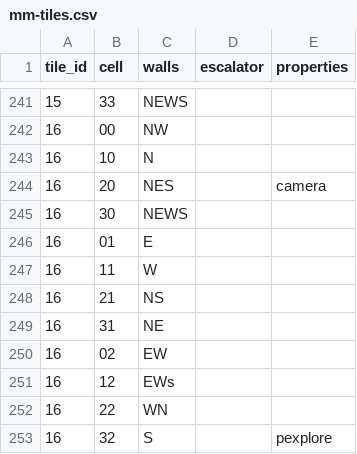
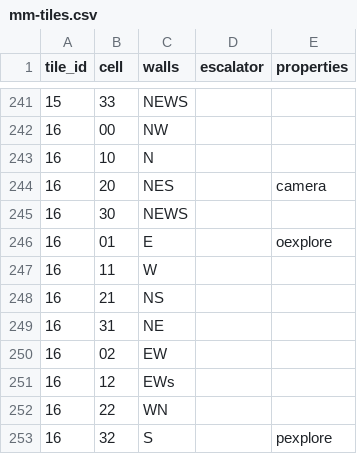
Before and after one commit to patrickxia/magicmaze, a CSV file: modules/mm-tiles.csv, drawn as a sheet; only a part is shown, gaps mark what is left out.

```diff
--- a/modules/mm-tiles.csv
+++ b/modules/mm-tiles.csv
@@ -245,3 +245,3 @@ tile_id,cell,walls,escalator,properties
 16,30,NEWS,,
-16,01,E,,
+16,01,E,,oexplore
 16,11,W,,
```
Also changed, not shown: 1 other file.
